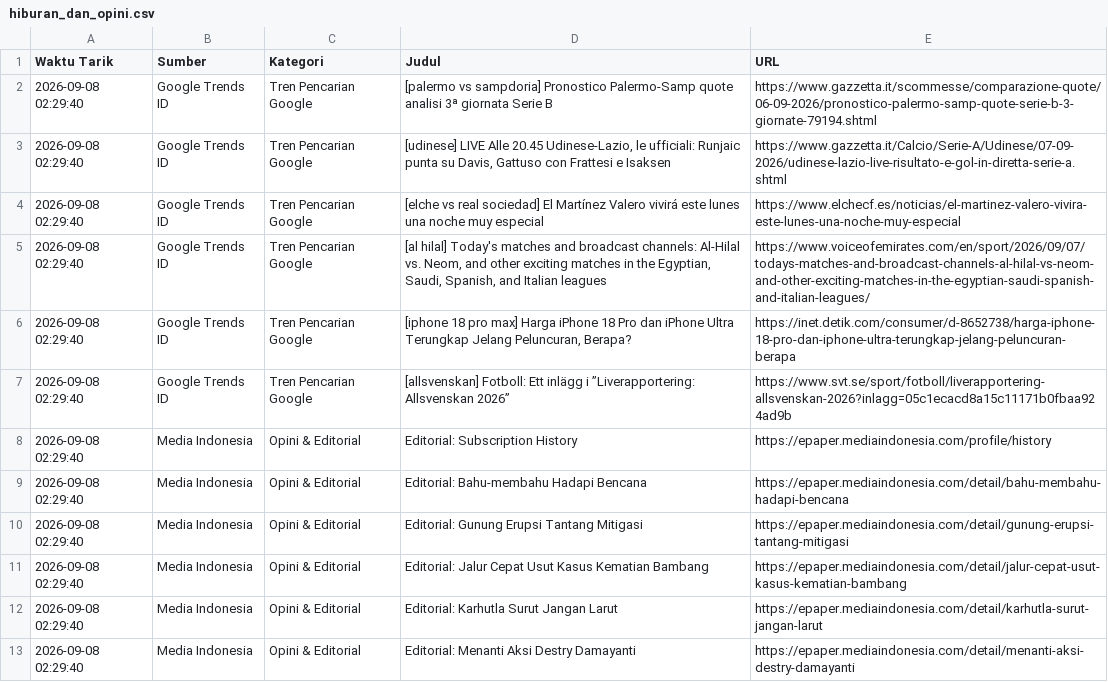
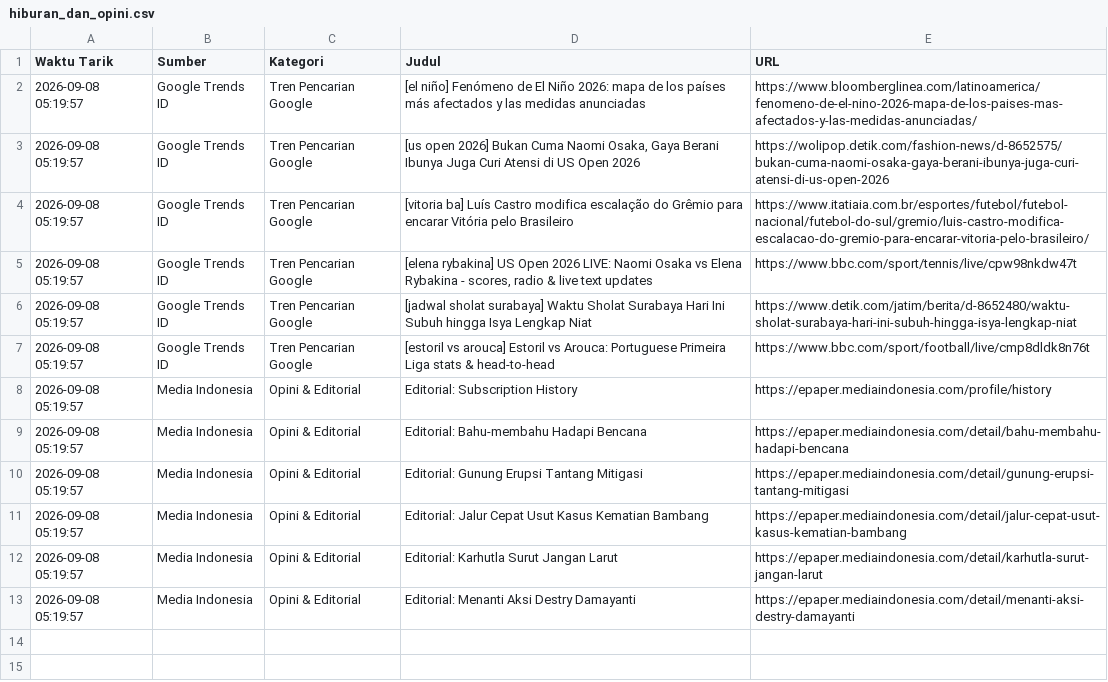
Before and after one commit to adammadden13-oss/indonesian-media-pulse, a CSV file: hiburan_dan_opini.csv, drawn as a sheet.

```diff
--- a/hiburan_dan_opini.csv
+++ b/hiburan_dan_opini.csv
@@ -1,13 +1,13 @@
 Waktu Tarik,Sumber,Kategori,Judul,URL
-2026-09-08 02:29:40,Google Trends ID,Tren Pencarian Google,[palermo vs sampdoria] Pronostico Palermo-Samp quote analisi 3ª giornata Serie B,https://www.gazzetta.it/scommesse/comparazione-quote/06-09-2026/pronostico-palermo-samp-quote-serie-b-3-giornate-79194.shtml
-2026-09-08 02:29:40,Google Trends ID,Tren Pencarian Google,"[udinese] LIVE Alle 20.45 Udinese-Lazio, le ufficiali: Runjaic punta su Davis, Gattuso con Frattesi e Isaksen",https://www.gazzetta.it/Calcio/Serie-A/Udinese/07-09-2026/udinese-lazio-live-risultato-e-gol-in-diretta-serie-a.shtml
-2026-09-08 02:29:40,Google Trends ID,Tren Pencarian Google,[elche vs real sociedad] El Martínez Valero vivirá este lunes una noche muy especial,https://www.elchecf.es/noticias/el-martinez-valero-vivira-este-lunes-una-noche-muy-especial
-2026-09-08 02:29:40,Google Trends ID,Tren Pencarian Google,"[al hilal] Today's matches and broadcast channels: Al-Hilal vs. Neom, and other exciting matches in the Egyptian, Saudi, Spanish, and Italian leagues",https://www.voiceofemirates.com/en/sport/2026/09/07/todays-matches-and-broadcast-channels-al-hilal-vs-neom-and-other-exciting-matches-in-the-egyptian-saudi-spanish-and-italian-leagues/
-2026-09-08 02:29:40,Google Trends ID,Tren Pencarian Google,"[iphone 18 pro max] Harga iPhone 18 Pro dan iPhone Ultra Terungkap Jelang Peluncuran, Berapa?",https://inet.detik.com/consumer/d-8652738/harga-iphone-18-pro-dan-iphone-ultra-terungkap-jelang-peluncuran-berapa
-2026-09-08 02:29:40,Google Trends ID,Tren Pencarian Google,[allsvenskan] Fotboll: Ett inlägg i ”Liverapportering: Allsvenskan 2026”,https://www.svt.se/sport/fotboll/liverapportering-allsvenskan-2026?inlagg=05c1ecacd8a15c11171b0fbaa924ad9b
-2026-09-08 02:29:40,Media Indonesia,Opini & Editorial,Editorial: Subscription History,https://epaper.mediaindonesia.com/profile/history
-2026-09-08 02:29:40,Media Indonesia,Opini & Editorial,Editorial: Bahu-membahu Hadapi Bencana,https://epaper.mediaindonesia.com/detail/bahu-membahu-hadapi-bencana
-2026-09-08 02:29:40,Media Indonesia,Opini & Editorial,Editorial: Gunung Erupsi Tantang Mitigasi,https://epaper.mediaindonesia.com/detail/gunung-erupsi-tantang-mitigasi
-2026-09-08 02:29:40,Media Indonesia,Opini & Editorial,Editorial: Jalur Cepat Usut Kasus Kematian Bambang,https://epaper.mediaindonesia.com/detail/jalur-cepat-usut-kasus-kematian-bambang
-2026-09-08 02:29:40,Media Indonesia,Opini & Editorial,Editorial: Karhutla Surut Jangan Larut,https://epaper.mediaindonesia.com/detail/karhutla-surut-jangan-larut
-2026-09-08 02:29:40,Media Indonesia,Opini & Editorial,Editorial: Menanti Aksi Destry Damayanti,https://epaper.mediaindonesia.com/detail/menanti-aksi-destry-damayanti
+2026-09-08 05:19:57,Google Trends ID,Tren Pencarian Google,[el niño] Fenómeno de El Niño 2026: mapa de los países más afectados y las medidas anunciadas,https://www.bloomberglinea.com/latinoamerica/fenomeno-de-el-nino-2026-mapa-de-los-paises-mas-afectados-y-las-medidas-anunciadas/
+2026-09-08 05:19:57,Google Trends ID,Tren Pencarian Google,"[us open 2026] Bukan Cuma Naomi Osaka, Gaya Berani Ibunya Juga Curi Atensi di US Open 2026",https://wolipop.detik.com/fashion-news/d-8652575/bukan-cuma-naomi-osaka-gaya-berani-ibunya-juga-curi-atensi-di-us-open-2026
+2026-09-08 05:19:57,Google Trends ID,Tren Pencarian Google,[vitoria ba] Luís Castro modifica escalação do Grêmio para encarar Vitória pelo Brasileiro,https://www.itatiaia.com.br/esportes/futebol/futebol-nacional/futebol-do-sul/gremio/luis-castro-modifica-escalacao-do-gremio-para-encarar-vitoria-pelo-brasileiro/
+2026-09-08 05:19:57,Google Trends ID,Tren Pencarian Google,"[elena rybakina] US Open 2026 LIVE: Naomi Osaka vs Elena Rybakina - scores, radio & live text updates",https://www.bbc.com/sport/tennis/live/cpw98nkdw47t
+2026-09-08 05:19:57,Google Trends ID,Tren Pencarian Google,[jadwal sholat surabaya] Waktu Sholat Surabaya Hari Ini Subuh hingga Isya Lengkap Niat,https://www.detik.com/jatim/berita/d-8652480/waktu-sholat-surabaya-hari-ini-subuh-hingga-isya-lengkap-niat
+2026-09-08 05:19:57,Google Trends ID,Tren Pencarian Google,[estoril vs arouca] Estoril vs Arouca: Portuguese Primeira Liga stats & head-to-head,https://www.bbc.com/sport/football/live/cmp8dldk8n76t
+2026-09-08 05:19:57,Media Indonesia,Opini & Editorial,Editorial: Subscription History,https://epaper.mediaindonesia.com/profile/history
+2026-09-08 05:19:57,Media Indonesia,Opini & Editorial,Editorial: Bahu-membahu Hadapi Bencana,https://epaper.mediaindonesia.com/detail/bahu-membahu-hadapi-bencana
+2026-09-08 05:19:57,Media Indonesia,Opini & Editorial,Editorial: Gunung Erupsi Tantang Mitigasi,https://epaper.mediaindonesia.com/detail/gunung-erupsi-tantang-mitigasi
+2026-09-08 05:19:57,Media Indonesia,Opini & Editorial,Editorial: Jalur Cepat Usut Kasus Kematian Bambang,https://epaper.mediaindonesia.com/detail/jalur-cepat-usut-kasus-kematian-bambang
+2026-09-08 05:19:57,Media Indonesia,Opini & Editorial,Editorial: Karhutla Surut Jangan Larut,https://epaper.mediaindonesia.com/detail/karhutla-surut-jangan-larut
+2026-09-08 05:19:57,Media Indonesia,Opini & Editorial,Editorial: Menanti Aksi Destry Damayanti,https://epaper.mediaindonesia.com/detail/menanti-aksi-destry-damayanti
```
Also changed, not shown: berita_news.csv, berita_terkini.csv, 4 other files.
